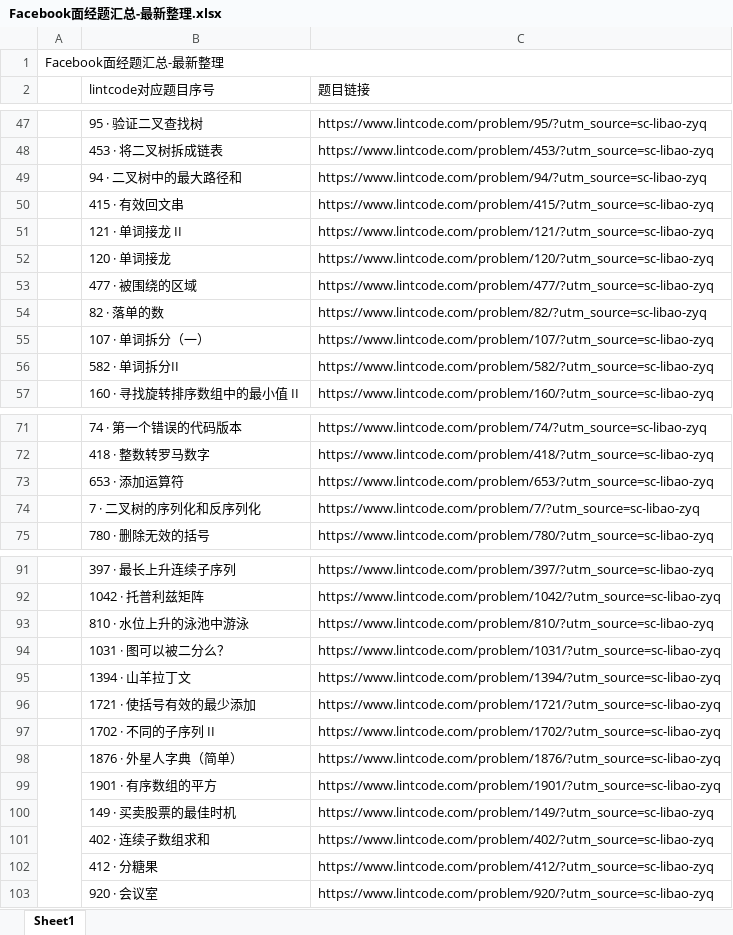
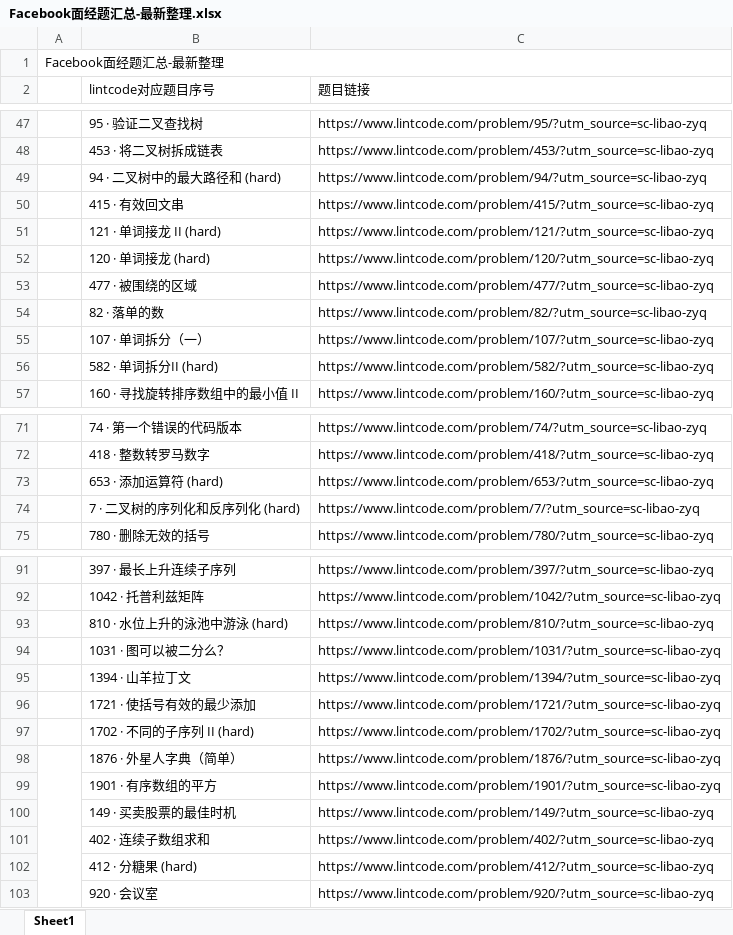
Before and after one commit to HolmesJJ/LeetCode, an Excel workbook: 面试题汇总/Facebook面经题汇总-最新整理.xlsx, sheet Sheet1, drawn as a sheet; only a part is shown, gaps mark what is left out; values as stored, in another font and other column widths than the file's, no cell formats; the diff covers the shown part only; the diff names each change by its address in the sheet, - before the commit and + after, or states it on an @@ line.

```diff
--- a/面试题汇总/Facebook面经题汇总-最新整理.xlsx (sheet Sheet1)
+++ b/面试题汇总/Facebook面经题汇总-最新整理.xlsx (sheet Sheet1)
-B49 (lintcode对应题目序号): 94 · 二叉树中的最大路径和
+B49 (lintcode对应题目序号): 94 · 二叉树中的最大路径和 (hard)
-B51 (lintcode对应题目序号): 121 · 单词接龙 II
+B51 (lintcode对应题目序号): 121 · 单词接龙 II (hard)
-B52 (lintcode对应题目序号): 120 · 单词接龙
+B52 (lintcode对应题目序号): 120 · 单词接龙 (hard)
-B56 (lintcode对应题目序号): 582 · 单词拆分II
+B56 (lintcode对应题目序号): 582 · 单词拆分II (hard)
-B73 (lintcode对应题目序号): 653 · 添加运算符
+B73 (lintcode对应题目序号): 653 · 添加运算符 (hard)
-B74 (lintcode对应题目序号): 7 · 二叉树的序列化和反序列化
+B74 (lintcode对应题目序号): 7 · 二叉树的序列化和反序列化 (hard)
-B93 (lintcode对应题目序号): 810 · 水位上升的泳池中游泳
+B93 (lintcode对应题目序号): 810 · 水位上升的泳池中游泳 (hard)
-B97 (lintcode对应题目序号): 1702 · 不同的子序列 II
+B97 (lintcode对应题目序号): 1702 · 不同的子序列 II (hard)
-B102 (lintcode对应题目序号): 412 · 分糖果
+B102 (lintcode对应题目序号): 412 · 分糖果 (hard)
```
Also changed, not shown: 11 edited cells elsewhere in this sheet, cell formats, 9 other files.
